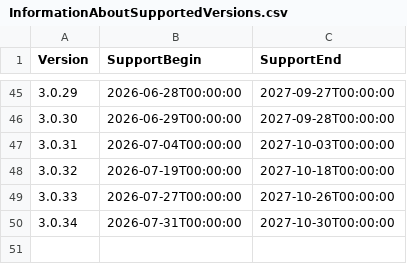
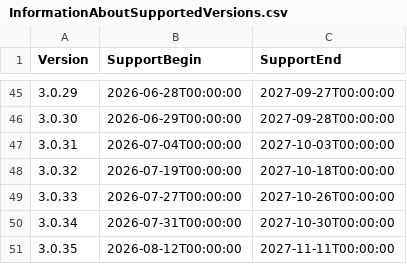
Before and after one commit to anionDevelopment/ConSurv, a CSV file: Other/Resources/Support/InformationAboutSupportedVersions.csv, drawn as a sheet; only a part is shown, gaps mark what is left out; the diff names each change by its address in the sheet, - before the commit and + after, or states it on an @@ line.

```diff
--- a/Other/Resources/Support/InformationAboutSupportedVersions.csv
+++ b/Other/Resources/Support/InformationAboutSupportedVersions.csv
+row 51: 3.0.35 | 2026-08-12T00:00:00 | 2027-11-11T00:00:00
```
Also changed, not shown: 14 other files.
